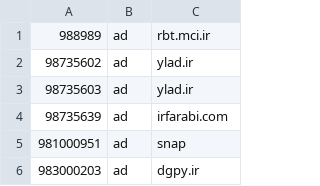
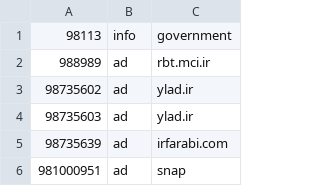
Before and after one commit to KambizMoradi/Iran_Spammer_Phone_Numbers, a CSV file: sms.csv, drawn as a sheet; only a part is shown; the shorter side is filled out with more unchanged rows; the diff names each change by its address in the sheet, - before the commit and + after, or states it on an @@ line.

Commit message:
info government

```diff
--- a/sms.csv
+++ b/sms.csv
+row 1: 98113 | info | government
```
